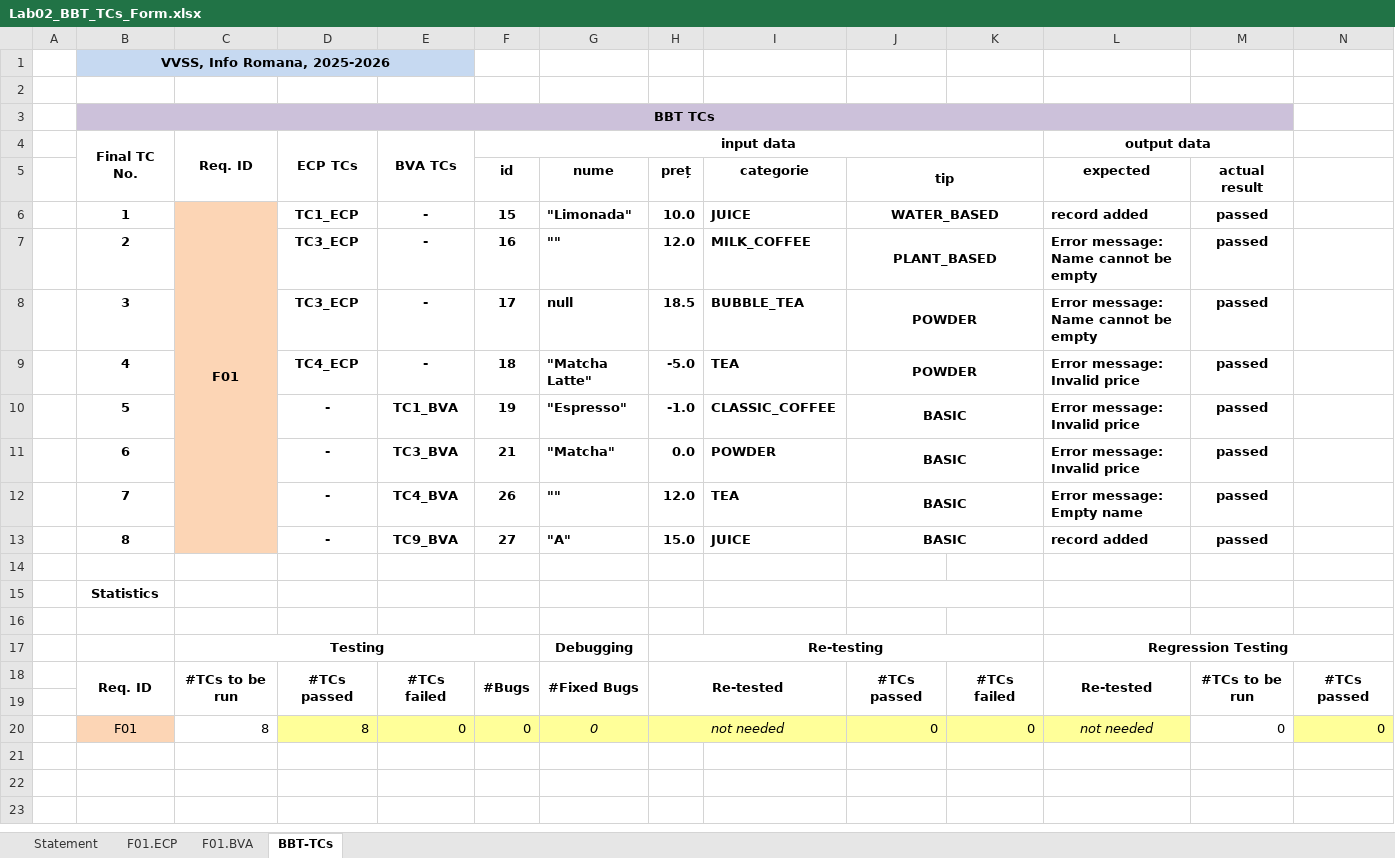
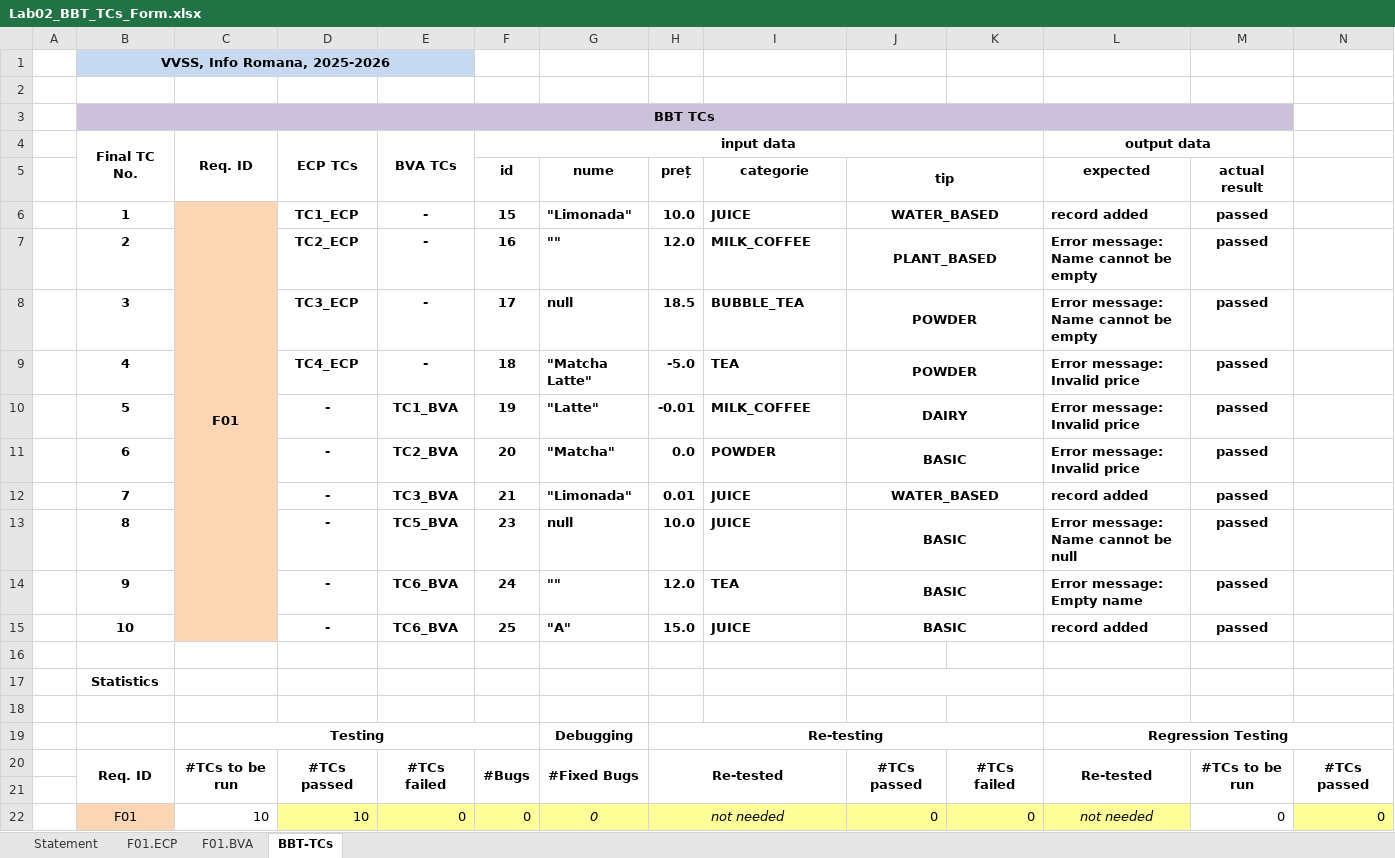
Before and after one commit to mariakovacs/VVSS-MyDrinkShop, an Excel workbook: docs/Lab02/Lab02_BBT_TCs_Form.xlsx, sheet BBT-TCs, drawn as a sheet; only a part is shown; values as stored, in another font and other column widths than the file's, no borders; addresses are those after the commit; rows hold the shown columns only; the diff names each change by its address in the sheet, - before the commit and + after, or states it on an @@ line.

```diff
--- a/docs/Lab02/Lab02_BBT_TCs_Form.xlsx (sheet BBT-TCs)
+++ b/docs/Lab02/Lab02_BBT_TCs_Form.xlsx (sheet BBT-TCs)
-D7 (ECP TCs): TC3_ECP
+D7 (ECP TCs): TC2_ECP
-G10: "Espresso"
+G10: "Latte"
-H10: -1.0
+H10: -0.01
-I10: CLASSIC_COFFEE
+I10: MILK_COFFEE
-J10: BASIC
+J10: DAIRY
-E11 (BVA TCs): TC3_BVA
+E11 (BVA TCs): TC2_BVA
-F11 (input data): 21
+F11 (input data): 20
-E12 (BVA TCs): TC4_BVA
+E12 (BVA TCs): TC3_BVA
-F12 (input data): 26
+F12 (input data): 21
-G12: ""
+G12: "Limonada"
-H12: 12.0
+H12: 0.01
-I12: TEA
+I12: JUICE
-J12: BASIC
+J12: WATER_BASED
-L12 (output data): Error message: Empty name
+L12 (output data): record added
-E13 (BVA TCs): TC9_BVA
+E13 (BVA TCs): TC5_BVA
-F13 (input data): 27
+F13 (input data): 23
-G13: "A"
+G13: null
-H13: 15.0
+H13: 10.0
-L13 (output data): record added
+L13 (output data): Error message: Name cannot be null
+row 14:  | 9 |  | - | TC6_BVA | 24 | "" | 12.0 | TEA | BASIC |  | Error message: Empty name | passed
+row 15:  | 10 |  | - | TC6_BVA | 25 | "A" | 15.0 | JUICE | BASIC |  | record added | passed
-C22 (Req. ID): 8
+C22 (Req. ID): 10
-D22 (ECP TCs): 8
+D22 (ECP TCs): 10
```
Also changed, not shown: sheet F01.BVA, sheet F01.ECP, formulas that keep their value, 3 other files.
